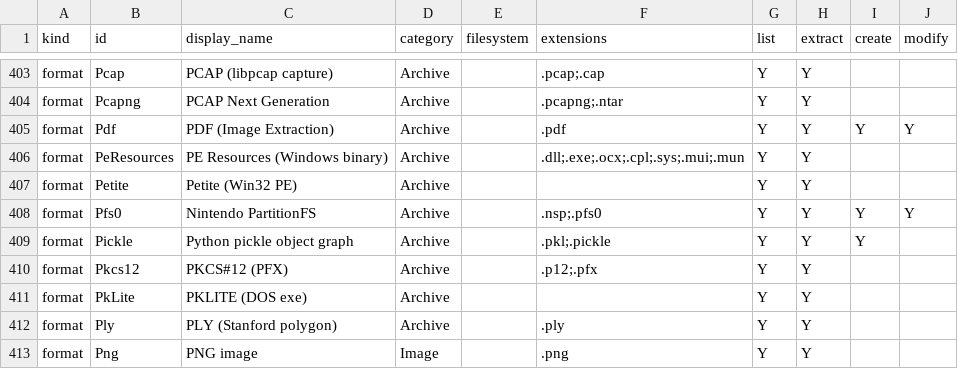
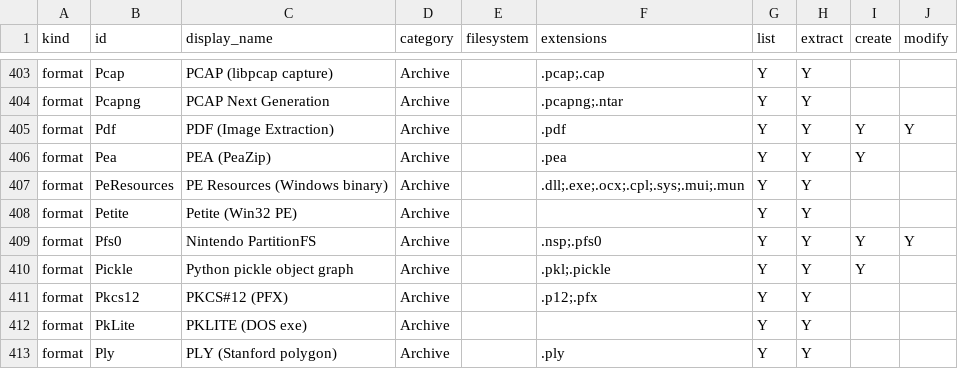
Before and after one commit to Hawkynt/CompressionWorkbench, a CSV file: docs/catalogue/our-registry.csv, drawn as a sheet; only a part is shown, gaps mark what is left out; the shorter side is filled out with more unchanged rows.

```diff
--- a/docs/catalogue/our-registry.csv
+++ b/docs/catalogue/our-registry.csv
@@ -405,2 +405,3 @@ format,Pcapng,PCAP Next Generation,Archive,,.pcapng;.ntar,Y,Y,,
 format,Pdf,PDF (Image Extraction),Archive,,.pdf,Y,Y,Y,Y
+format,Pea,PEA (PeaZip),Archive,,.pea,Y,Y,Y,
 format,PeResources,PE Resources (Windows binary),Archive,,.dll;.exe;.ocx;.cpl;.sys;.mui;.mun,Y,Y,,
```
Also changed, not shown: docs/catalogue/reference-formats.csv, 13 other files.
